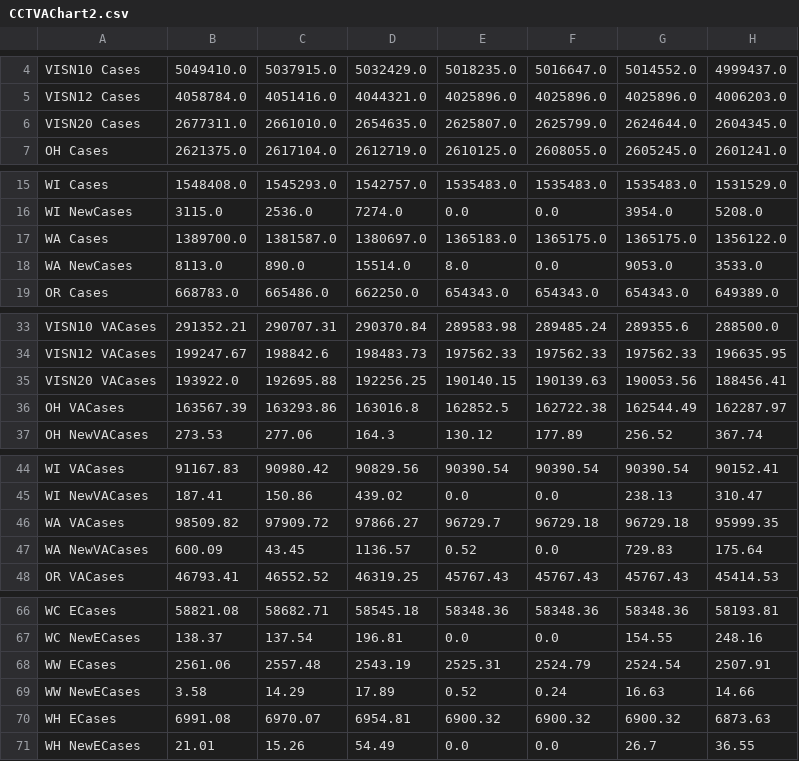
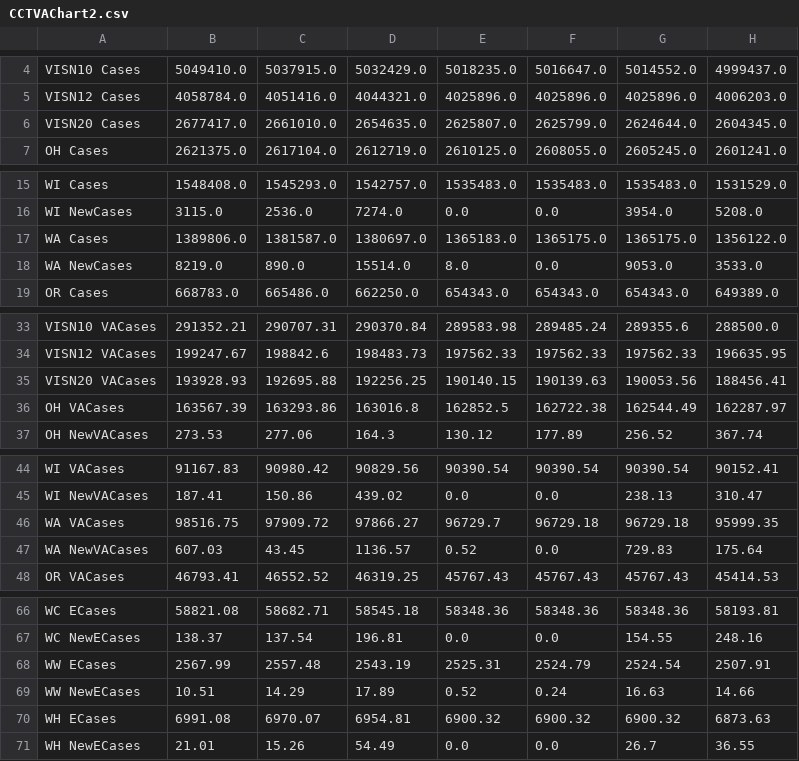
Before and after one commit to Sharma6614/VACovid, a CSV file: CCTVAChart2.csv, drawn as a sheet; only a part is shown, gaps mark what is left out; the diff names each change by its address in the sheet, - before the commit and + after, or states it on an @@ line.

```diff
--- a/CCTVAChart2.csv
+++ b/CCTVAChart2.csv
-B6: 2677311.0
+B6: 2677417.0
-B17: 1389700.0
+B17: 1389806.0
-B18: 8113.0
+B18: 8219.0
-B35: 193922.0
+B35: 193928.93
-B46: 98509.82
+B46: 98516.75
-B47: 600.09
+B47: 607.03
-B68: 2561.06
+B68: 2567.99
-B69: 3.58
+B69: 10.51
```
Also changed, not shown: CountyVACOVID.csv, VAChart.csv.
